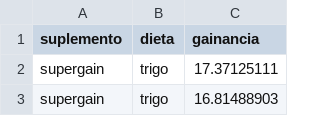
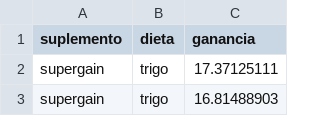
Before and after one commit to rubio-e/Bases, a CSV file: Crecimiento_es.csv, drawn as a sheet; only a part is shown.

Commit message:
Update Crecimiento_es.csv

```diff
--- a/Crecimiento_es.csv
+++ b/Crecimiento_es.csv
@@ -1,2 +1,2 @@
-suplemento,dieta,gainancia
+suplemento,dieta,ganancia
 supergain,trigo,17.37125111
```
